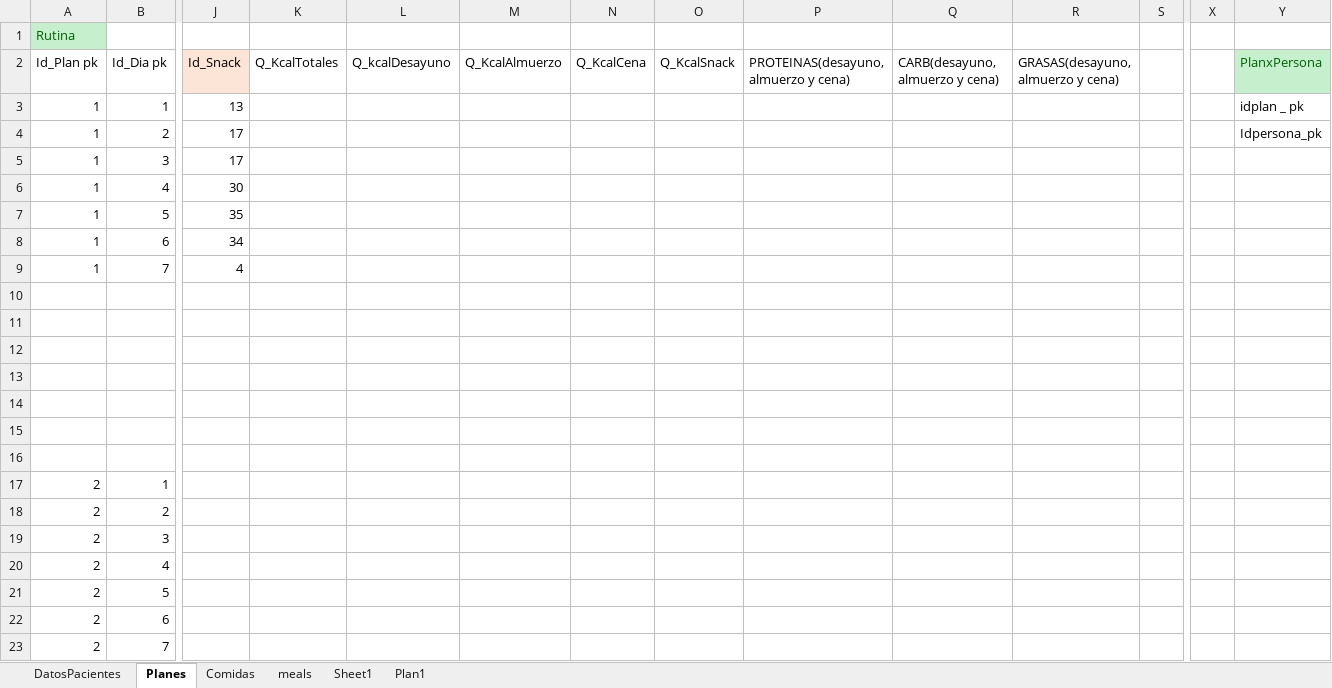
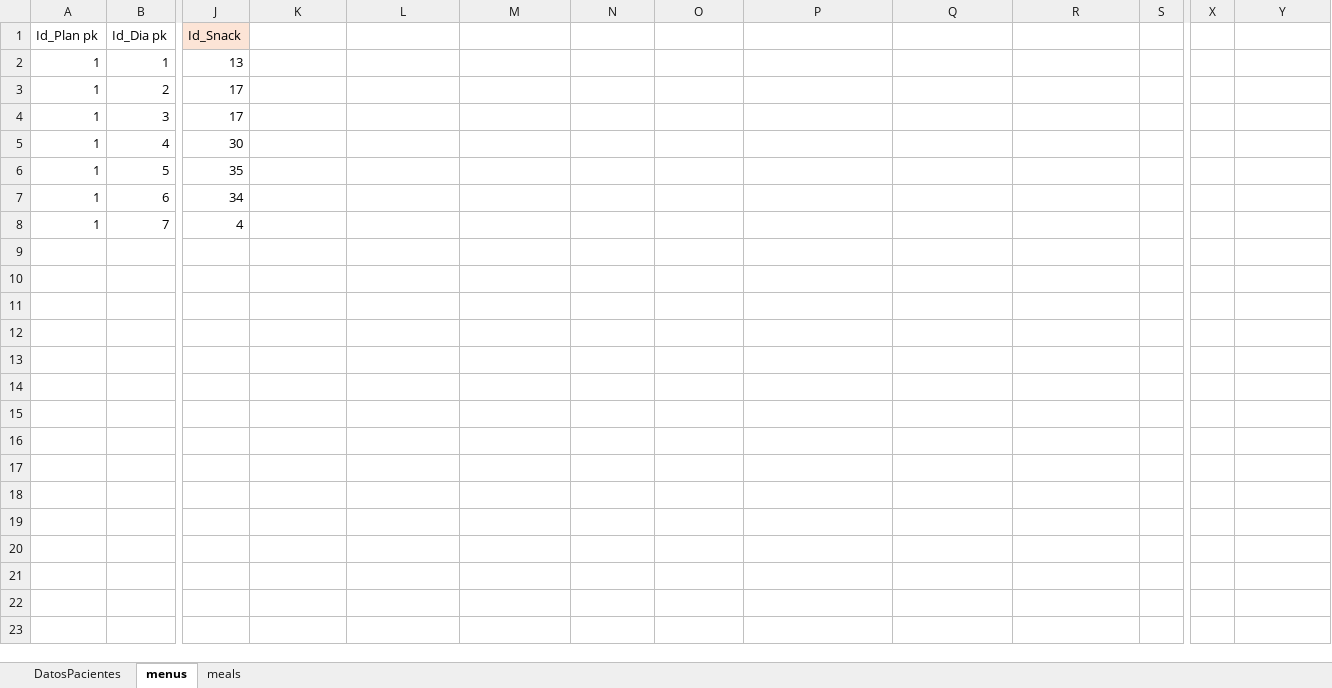
Before and after one commit to DAlembert721/diet_and_control, an Excel workbook: diets/utils/meals_v2.xlsx, sheet menus, drawn as a sheet; only a part is shown, gaps mark what is left out; values as stored, in another font and other column widths than the file's, no borders; removed rows and columns are numbered as before the commit, all else as after; rows hold the shown columns only; the diff names each change by its address in the sheet, - before the commit and + after, or states it on an @@ line.

Commit message:
feat: Added data to menus and meals schedules

```diff
--- a/diets/utils/meals_v2.xlsx (sheet menus)
+++ b/diets/utils/meals_v2.xlsx (sheet menus)
-sheet tab: Planes
+sheet tab: menus
-sheet tab: Comidas
-sheet tab: Sheet1
-sheet tab: Plan1
-row 1: Rutina
-K1: Q_KcalTotales
+K1: (empty)
-L1: Q_kcalDesayuno
+L1: (empty)
-M1: Q_KcalAlmuerzo
+M1: (empty)
-N1: Q_KcalCena
+N1: (empty)
-O1: Q_KcalSnack
+O1: (empty)
-P1: PROTEINAS(desayuno, almuerzo y cena)
+P1: (empty)
-Q1: CARB(desayuno, almuerzo y cena)
+Q1: (empty)
-R1: GRASAS(desayuno, almuerzo y cena)
+R1: (empty)
-Y1: PlanxPersona
+Y1: (empty)
-Y1 fill: #C6EFCE
+Y1 fill: none
-Y2: idplan _ pk
+Y2: (empty)
-Y3: Idpersona_pk
+Y3: (empty)
-row 10: (empty)
-row 11: (empty)
-row 12: (empty)
-row 13: (empty)
-row 14: (empty)
-row 15: (empty)
-row 16: (empty)
-row 17: 2 | 1
-row 18: 2 | 2
-row 19: 2 | 3
-row 20: 2 | 4
-row 21: 2 | 5
-row 22: 2 | 6
-row 23: 2 | 7
```
Also changed, not shown: 4 other files.
